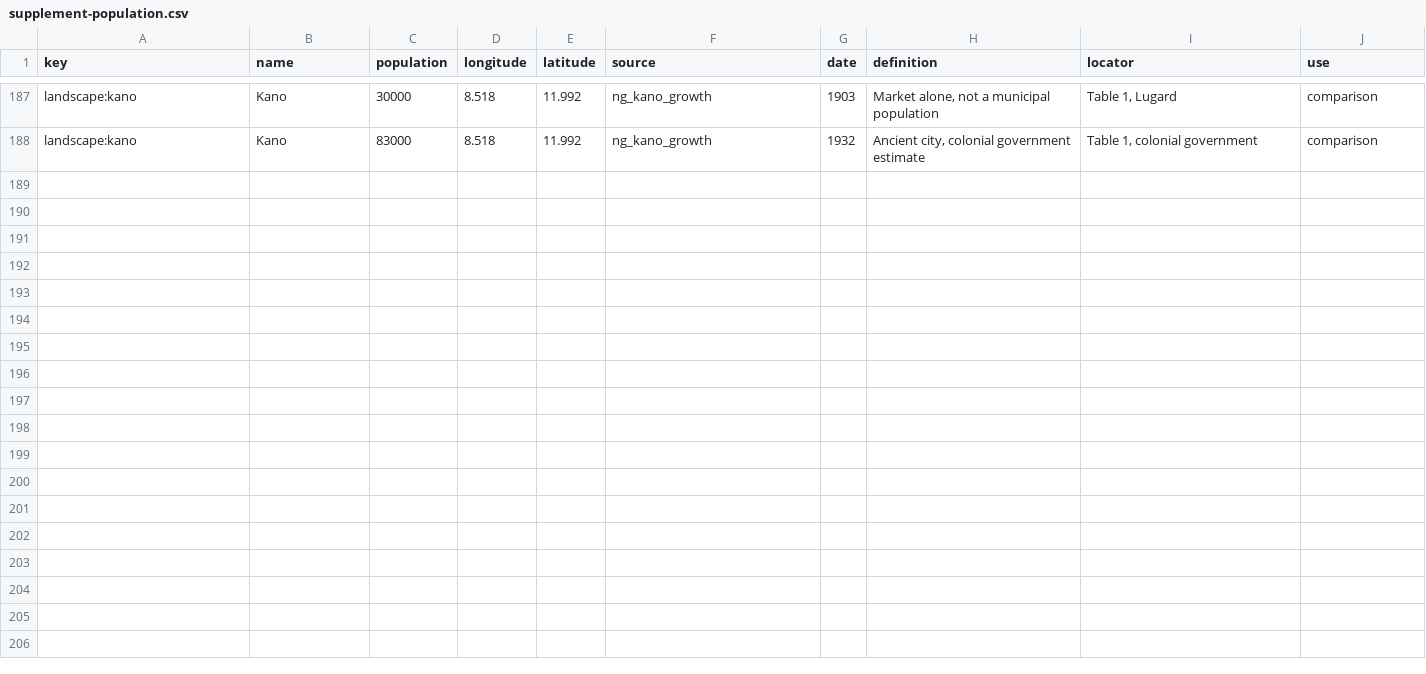
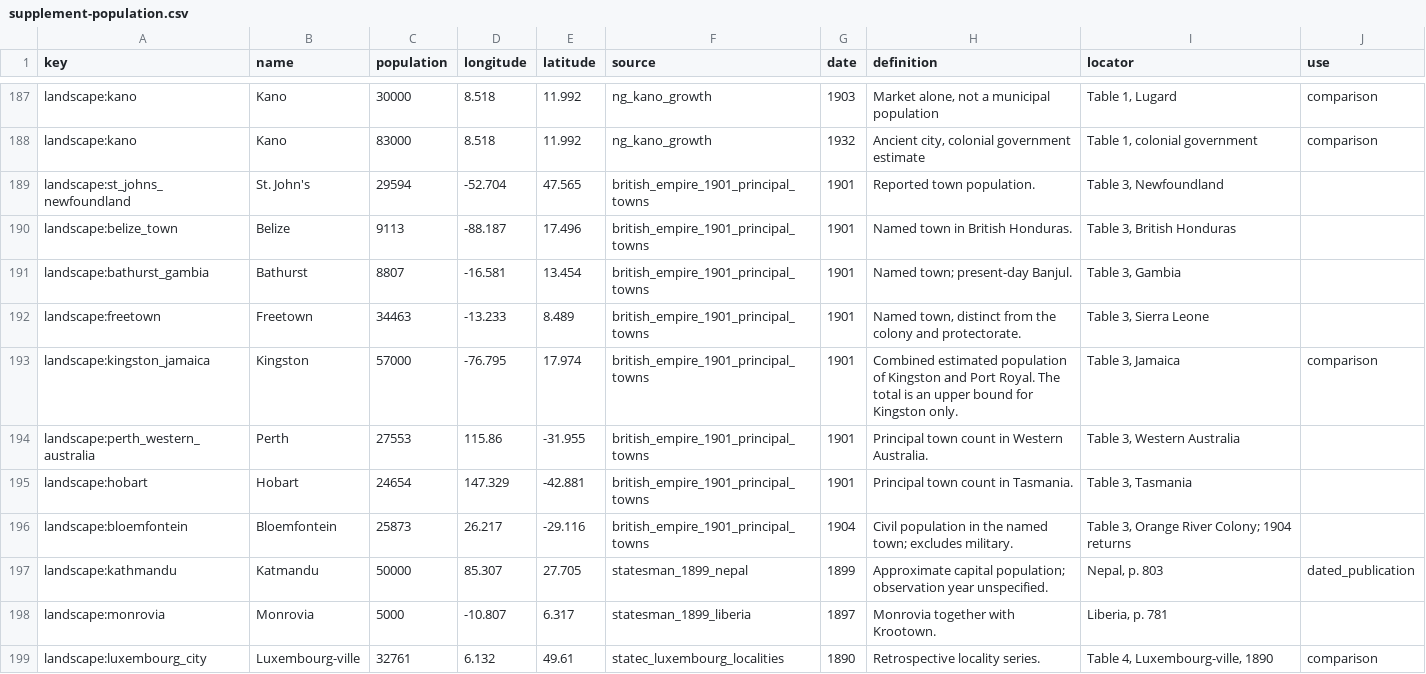
Before and after one commit to ryoumiyahayato/wwo, a CSV file: data/world_map/historical/city_landscape_1900/supplement-population.csv, drawn as a sheet; only a part is shown, gaps mark what is left out; the diff covers the shown part only.

```diff
--- a/data/world_map/historical/city_landscape_1900/supplement-population.csv
+++ b/data/world_map/historical/city_landscape_1900/supplement-population.csv
@@ -188 +188,12 @@ landscape:kano,Kano,30000,8.518,11.992,ng_kano_growth,1903,"Market alone, not a
 landscape:kano,Kano,83000,8.518,11.992,ng_kano_growth,1932,"Ancient city, colonial government estimate","Table 1, colonial government",comparison
+landscape:st_johns_newfoundland,St. John's,29594,-52.704,47.565,british_empire_1901_principal_towns,1901,Reported town population.,"Table 3, Newfoundland",
+landscape:belize_town,Belize,9113,-88.187,17.496,british_empire_1901_principal_towns,1901,Named town in British Honduras.,"Table 3, British Honduras",
+landscape:bathurst_gambia,Bathurst,8807,-16.581,13.454,british_empire_1901_principal_towns,1901,Named town; present-day Banjul.,"Table 3, Gambia",
+landscape:freetown,Freetown,34463,-13.233,8.489,british_empire_1901_principal_towns,1901,"Named town, distinct from the colony and protectorate.","Table 3, Sierra Leone",
+landscape:kingston_jamaica,Kingston,57000,-76.795,17.974,british_empire_1901_principal_towns,1901,Combined estimated population of Kingston and Port Royal. The total is an upper bound for Kingston only.,"Table 3, Jamaica",comparison
+landscape:perth_western_australia,Perth,27553,115.86,-31.955,british_empire_1901_principal_towns,1901,Principal town count in Western Australia.,"Table 3, Western Australia",
+landscape:hobart,Hobart,24654,147.329,-42.881,british_empire_1901_principal_towns,1901,Principal town count in Tasmania.,"Table 3, Tasmania",
+landscape:bloemfontein,Bloemfontein,25873,26.217,-29.116,british_empire_1901_principal_towns,1904,Civil population in the named town; excludes military.,"Table 3, Orange River Colony; 1904 returns",
+landscape:kathmandu,Katmandu,50000,85.307,27.705,statesman_1899_nepal,1899,Approximate capital population; observation year unspecified.,"Nepal, p. 803",dated_publication
+landscape:monrovia,Monrovia,5000,-10.807,6.317,statesman_1899_liberia,1897,Monrovia together with Krootown.,"Liberia, p. 781",
+landscape:luxembourg_city,Luxembourg-ville,32761,6.132,49.61,statec_luxembourg_localities,1890,Retrospective locality series.,"Table 4, Luxembourg-ville, 1890",comparison
```
Also changed, not shown: 10 added rows elsewhere in this file, data/world_map/historical/city_landscape_1900/decisions.csv, data/world_map/historical/city_landscape_1900/supplement-sources.csv, 5 other files.
